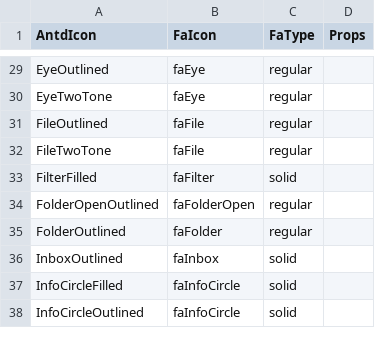
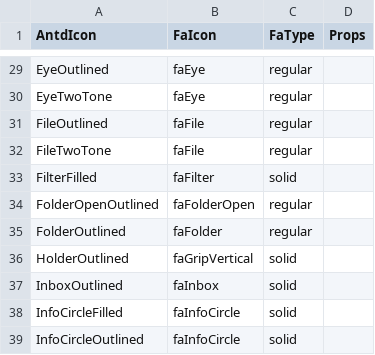
Before and after one commit to CodeExpertETH/antd-fa-icons, a CSV file: scripts/requiredIcons.csv, drawn as a sheet; only a part is shown, gaps mark what is left out.

Commit message:
added missing icon

```diff
--- a/scripts/requiredIcons.csv
+++ b/scripts/requiredIcons.csv
@@ -35,2 +35,3 @@ FolderOpenOutlined,faFolderOpen,regular,
 FolderOutlined,faFolder,regular,
+HolderOutlined,faGripVertical, solid,
 InboxOutlined,faInbox,solid,
```
Also changed, not shown: 3 other files.
